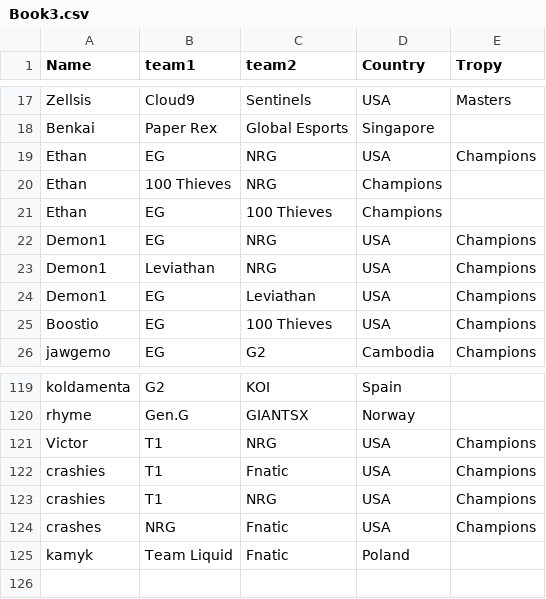
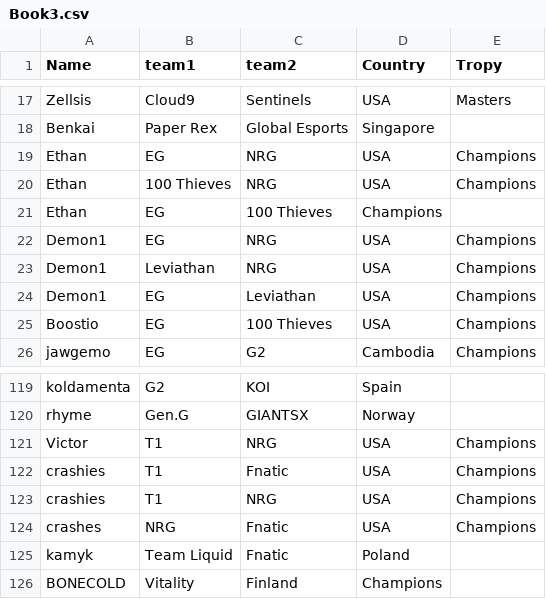
Before and after one commit to Chiken6762/Val3T, a CSV file: Book3.csv, drawn as a sheet; only a part is shown, gaps mark what is left out.

Commit message:
fixed with apac na and eu Book3.csv

```diff
--- a/Book3.csv
+++ b/Book3.csv
@@ -19,3 +19,3 @@ Benkai,Paper Rex,Global Esports,Singapore,
 Ethan,EG,NRG,USA,Champions
-Ethan,100 Thieves,NRG,Champions
+Ethan,100 Thieves,NRG,USA,Champions
 Ethan,EG,100 Thieves,Champions
@@ -125 +125,2 @@ crashes,NRG,Fnatic,USA,Champions
 kamyk,Team Liquid,Fnatic,Poland
+BONECOLD,Vitality,Finland,Champions
```
